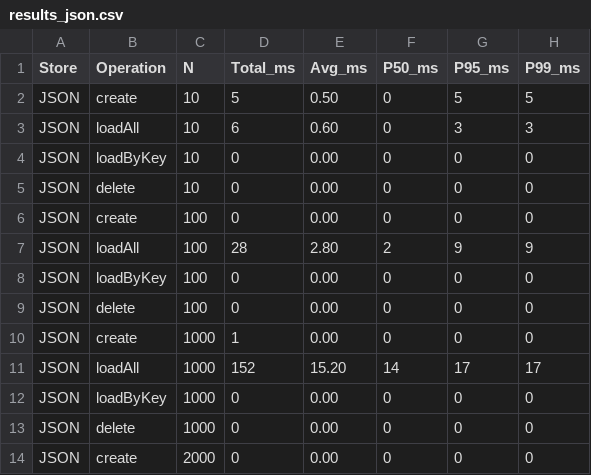
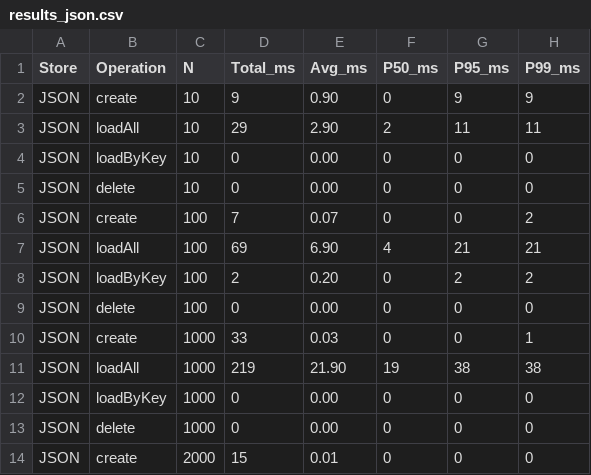
Before and after one commit to magana272/TaskTrac, a CSV file: docs/store_analysis/results_json.csv, drawn as a sheet; only a part is shown; the diff covers the shown part only.

```diff
--- a/docs/store_analysis/results_json.csv
+++ b/docs/store_analysis/results_json.csv
@@ -1,14 +1,14 @@
 Store,Operation,N,Total_ms,Avg_ms,P50_ms,P95_ms,P99_ms
-JSON,create,10,5,0.50,0,5,5
-JSON,loadAll,10,6,0.60,0,3,3
+JSON,create,10,9,0.90,0,9,9
+JSON,loadAll,10,29,2.90,2,11,11
 JSON,loadByKey,10,0,0.00,0,0,0
 JSON,delete,10,0,0.00,0,0,0
-JSON,create,100,0,0.00,0,0,0
-JSON,loadAll,100,28,2.80,2,9,9
-JSON,loadByKey,100,0,0.00,0,0,0
+JSON,create,100,7,0.07,0,0,2
+JSON,loadAll,100,69,6.90,4,21,21
+JSON,loadByKey,100,2,0.20,0,2,2
 JSON,delete,100,0,0.00,0,0,0
-JSON,create,1000,1,0.00,0,0,0
-JSON,loadAll,1000,152,15.20,14,17,17
+JSON,create,1000,33,0.03,0,0,1
+JSON,loadAll,1000,219,21.90,19,38,38
 JSON,loadByKey,1000,0,0.00,0,0,0
 JSON,delete,1000,0,0.00,0,0,0
-JSON,create,2000,0,0.00,0,0,0
+JSON,create,2000,15,0.01,0,0,0
```
Also changed, not shown: 1 added row, 1 removed row and 27 edited cells elsewhere in this file, docs/store_analysis/results.csv, docs/store_analysis/results_duckdb.csv, 26 other files.
